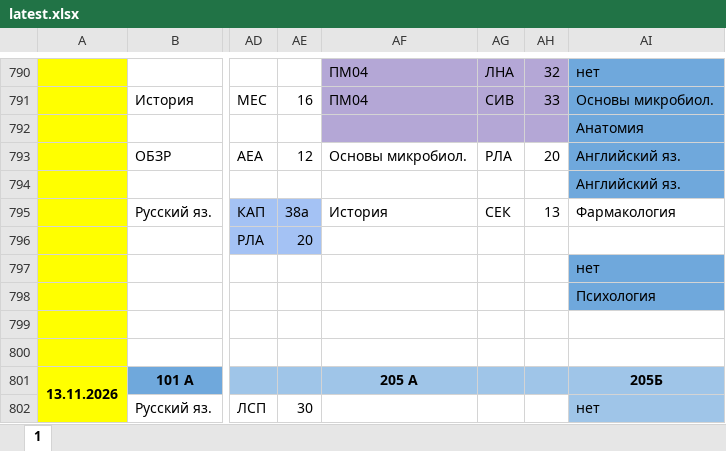
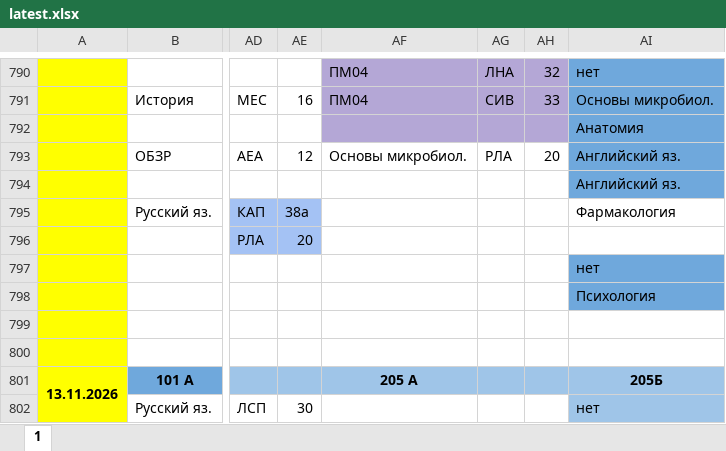
Before and after one commit to koovarem-byte/puls, an Excel workbook: cache/latest.xlsx, sheet 1, drawn as a sheet; only a part is shown, gaps mark what is left out; values as stored, in another font and other column widths than the file's, no borders; charts and pictures not drawn; the diff names each change by its address in the sheet, - before the commit and + after, or states it on an @@ line.

```diff
--- a/cache/latest.xlsx (sheet 1)
+++ b/cache/latest.xlsx (sheet 1)
-AF795: История
+AF795: (empty)
-AG795: СЕК
+AG795: (empty)
-AH795: 13
+AH795: (empty)
```
Also changed, not shown: 2 other files.
